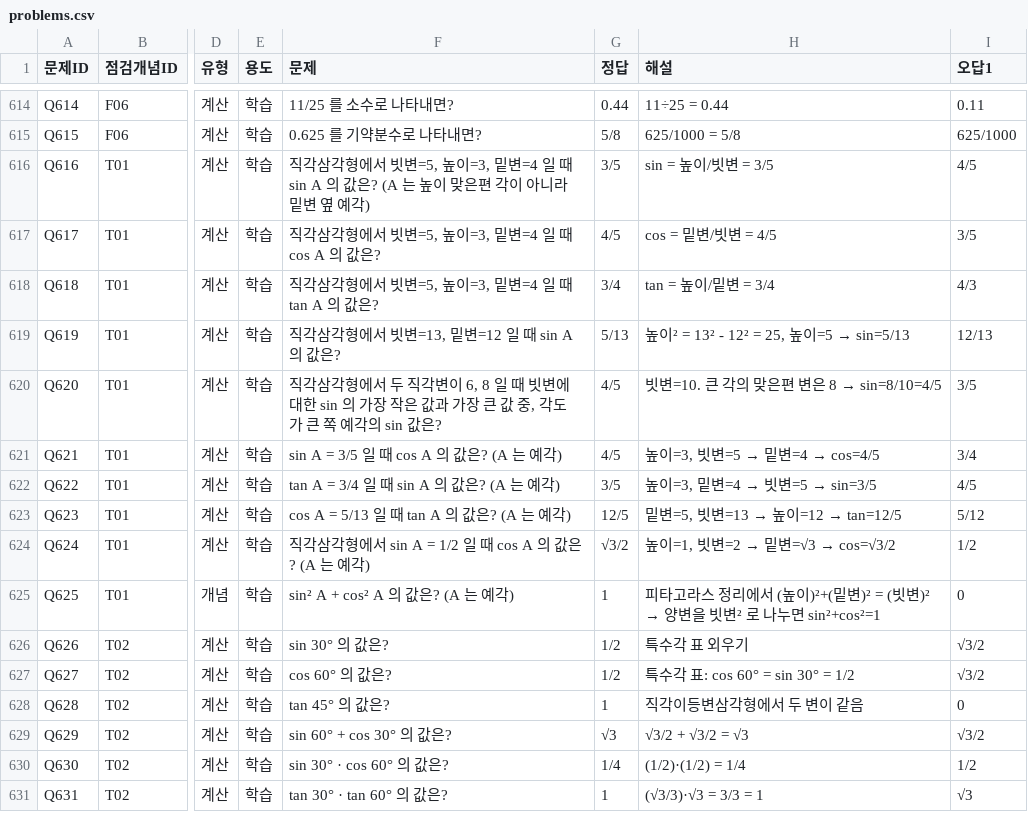
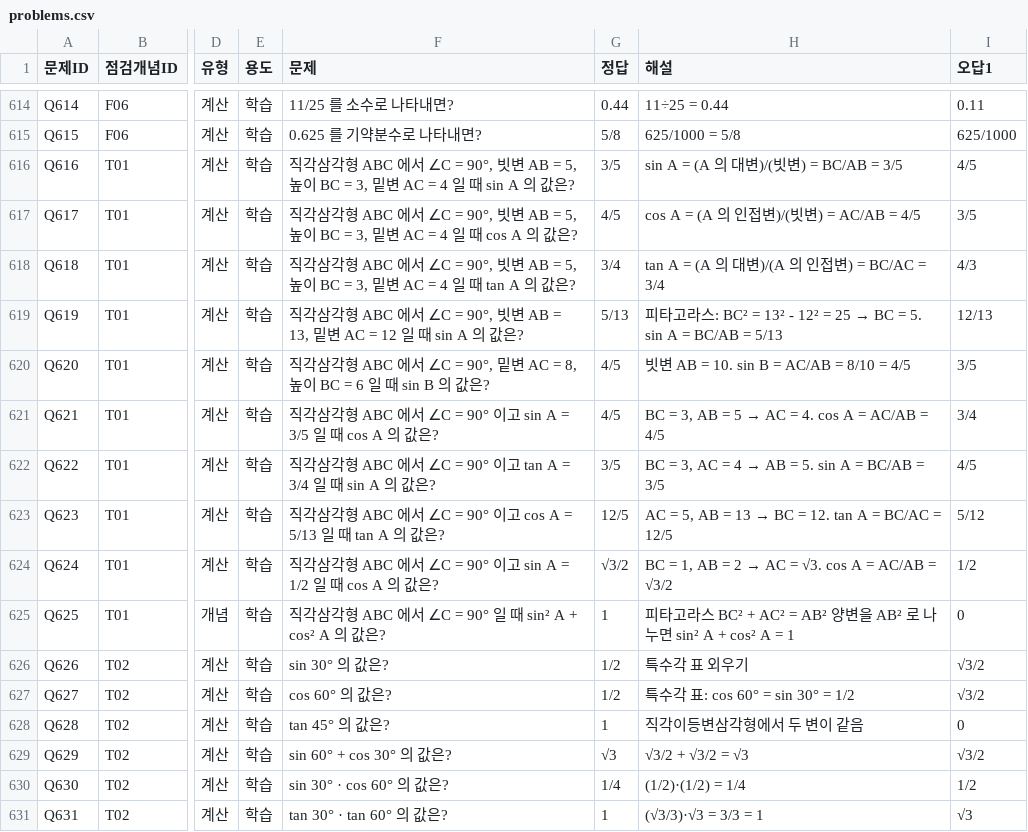
Before and after one commit to wataryu00-boop/math-diagnostic, a CSV file: problems.csv, drawn as a sheet; only a part is shown, gaps mark what is left out; the diff names each change by its address in the sheet, - before the commit and + after, or states it on an @@ line.

```diff
--- a/problems.csv
+++ b/problems.csv
-F616 (문제): …각삼각형에서 빗변=5, 높이=3, 밑변=4 일 때 sin A 의 값은? (A 는 높이 맞은편 각이 아니라 밑변 옆 예각)
+F616 (문제): …각삼각형 ABC 에서 ∠C = 90°, 빗변 AB = 5, 높이 BC = 3, 밑변 AC = 4 일 때 sin A 의 값은?
-H616 (해설): sin = 높이/빗변 = 3/5
+H616 (해설): sin A = (A 의 대변)/(빗변) = BC/AB = 3/5
-F617 (문제): …각삼각형에서 빗변=5, 높이=3, 밑변=4 일 때…
+F617 (문제): …각삼각형 ABC 에서 ∠C = 90°, 빗변 AB = 5, 높이 BC = 3, 밑변 AC = 4 일 때…
-H617 (해설): cos = 밑변/빗변 = 4/5
+H617 (해설): cos A = (A 의 인접변)/(빗변) = AC/AB = 4/5
-F618 (문제): …각삼각형에서 빗변=5, 높이=3, 밑변=4 일 때…
+F618 (문제): …각삼각형 ABC 에서 ∠C = 90°, 빗변 AB = 5, 높이 BC = 3, 밑변 AC = 4 일 때…
-H618 (해설): tan = 높이/밑변 = 3/4
+H618 (해설): tan A = (A 의 대변)/(A 의 인접변) = BC/AC = 3/4
-F619 (문제): …각삼각형에서 빗변=13, 밑변=12 일 때…
+F619 (문제): …각삼각형 ABC 에서 ∠C = 90°, 빗변 AB = 13, 밑변 AC = 12 일 때…
@@ H619 (해설): 높이² = 13² - 12² = 25, 높이=5 → sin=5/13 → 피타고라스: BC² = 13² - 12² = 25 → BC = 5. sin A = BC/AB = 5/13 @@
-F620 (문제): …각삼각형에서 두 직각변이 6, 8 일 때 빗변에 대한 sin 의 가장 작은 값과 가장 큰 값 중, 각도가 큰 쪽 예각의 sin 값은?
+F620 (문제): …각삼각형 ABC 에서 ∠C = 90°, 밑변 AC = 8, 높이 BC = 6 일 때 sin B 의 값은?
@@ H620 (해설): 빗변=10. 큰 각의 맞은편 변은 8 → sin=8/10=4/5 → 빗변 AB = 10. sin B = AC/AB = 8/10 = 4/5 @@
-F621 (문제): sin A = 3/5 일 때 cos A 의 값은? (A 는 예각)
+F621 (문제): 직각삼각형 ABC 에서 ∠C = 90° 이고 sin A = 3/5 일 때 cos A 의 값은?
@@ H621 (해설): 높이=3, 빗변=5 → 밑변=4 → cos=4/5 → BC = 3, AB = 5 → AC = 4. cos A = AC/AB = 4/5 @@
-F622 (문제): tan A = 3/4 일 때 sin A 의 값은? (A 는 예각)
+F622 (문제): 직각삼각형 ABC 에서 ∠C = 90° 이고 tan A = 3/4 일 때 sin A 의 값은?
@@ H622 (해설): 높이=3, 밑변=4 → 빗변=5 → sin=3/5 → BC = 3, AC = 4 → AB = 5. sin A = BC/AB = 3/5 @@
-F623 (문제): cos A = 5/13 일 때 tan A 의 값은? (A 는 예각)
+F623 (문제): 직각삼각형 ABC 에서 ∠C = 90° 이고 cos A = 5/13 일 때 tan A 의 값은?
@@ H623 (해설): 밑변=5, 빗변=13 → 높이=12 → tan=12/5 → AC = 5, AB = 13 → BC = 12. tan A = BC/AC = 12/5 @@
-F624 (문제): …각삼각형에서 sin A = 1/2 일 때 cos A 의 값은? (A 는 예각)
+F624 (문제): …각삼각형 ABC 에서 ∠C = 90° 이고 sin A = 1/2 일 때 cos A 의 값은?
@@ H624 (해설): 높이=1, 빗변=2 → 밑변=√3 → cos=√3/2 → BC = 1, AB = 2 → AC = √3. cos A = AC/AB = √3/2 @@
-F625 (문제): sin² A + cos² A 의 값은? (A 는 예각)
+F625 (문제): 직각삼각형 ABC 에서 ∠C = 90° 일 때 sin² A + cos² A 의 값은?
@@ H625 (해설): …고라스 정리에서 (높이)²+(밑변)² = (빗변)² → 양변을 빗변² 로 나누면 sin²+cos²=1 → …고라스 BC² + AC² = AB² 양변을 AB² 로 나누면 sin² A + cos² A = 1 @@
```
Also changed, not shown: 1 other file.
